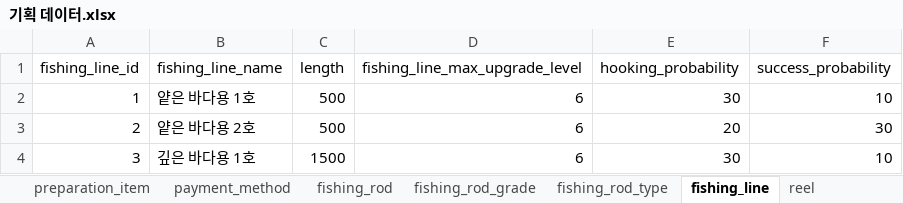
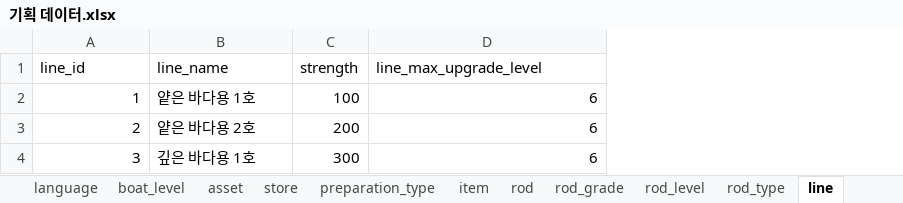
Before and after one commit to nayoonv/game-uruk2, an Excel workbook: 기획 데이터.xlsx, sheet line, drawn as a sheet; values as stored, in another font and other column widths than the file's, no borders; removed rows and columns are numbered as before the commit, all else as after; the diff names each change by its address in the sheet, - before the commit and + after, or states it on an @@ line.

```diff
--- a/기획 데이터.xlsx (sheet line)
+++ b/기획 데이터.xlsx (sheet line)
-sheet tab: fishing_rod
+sheet tab: rod
-sheet tab: fishing_rod_grade
+sheet tab: rod_grade
-sheet tab: fishing_rod_type
+sheet tab: rod_type
-sheet tab: fishing_line
+sheet tab: line
-sheet tab: preparation_item
-sheet tab: payment_method
+sheet tab: language
+sheet tab: boat_level
+sheet tab: asset
+sheet tab: store
+sheet tab: rod_level
-column C, rows 2-4: 500 | 500 | 1500
+column C, rows 2-4: 100 | 200 | 300
-column E, rows 2-4: 30 | 20 | 30
-column F, rows 2-4: 10 | 30 | 10
-row 1: fishing_line_id | fishing_line_name | length | fishing_line_max_upgrade_level | hooking_probability | success_probability
+row 1: line_id | line_name | strength | line_max_upgrade_level
```
Also changed, not shown: sheet fish, sheet item, sheet preparation_type, sheet piece, sheet bait, sheet sinker, 6 more sheets, other sheet tabs, 테이블 구성.xlsx.
